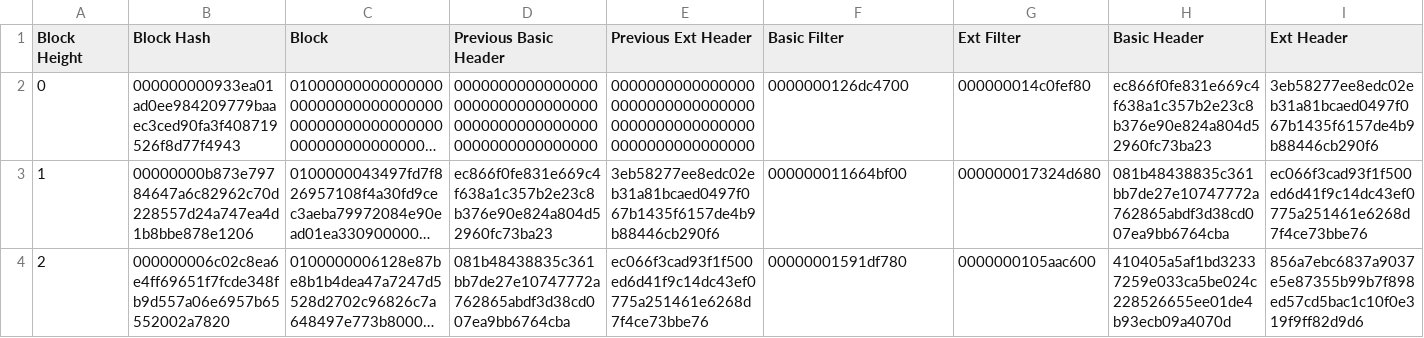
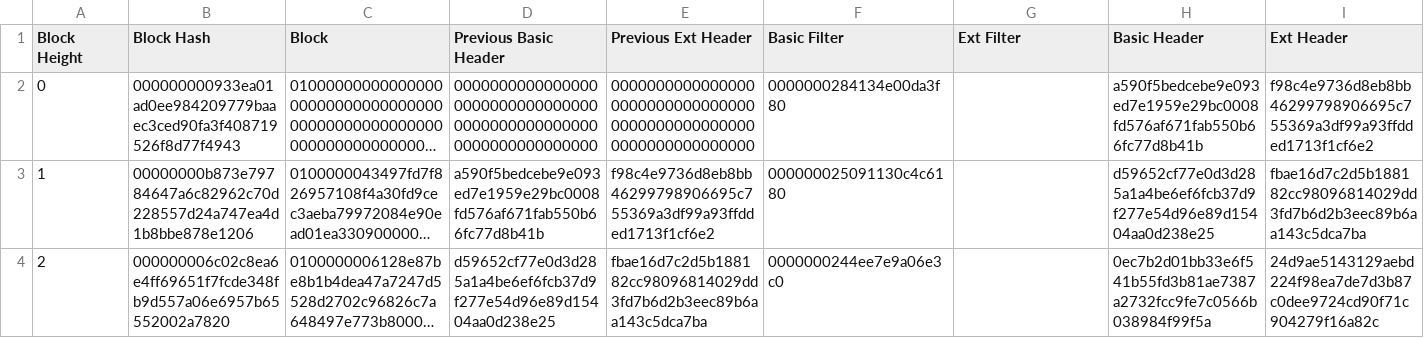
Before and after one commit to tamasblummer/bips, a CSV file: gcs_light_client/gcstestvectors/testnet-24.csv, drawn as a sheet; only a part is shown; long unchanged cells end in …; the diff covers the shown part only; the diff names each change by its address in the sheet, - before the commit and + after, or states it on an @@ line.

```diff
--- a/gcs_light_client/gcstestvectors/testnet-24.csv
+++ b/gcs_light_client/gcstestvectors/testnet-24.csv
-F2 (Basic Filter): 0000000126dc4700
+F2 (Basic Filter): 0000000284134e00da3f80
-G2 (Ext Filter): 000000014c0fef80
+G2 (Ext Filter): (empty)
-H2 (Basic Header): ec866f0fe831e669c4f638a1c357b2e23c8b376e90e824a804d52960fc73ba23
+H2 (Basic Header): a590f5bedcebe9e093ed7e1959e29bc0008fd576af671fab550b66fc77d8b41b
-I2 (Ext Header): 3eb58277ee8edc02eb31a81bcaed0497f067b1435f6157de4b9b88446cb290f6
+I2 (Ext Header): f98c4e9736d8eb8bb46299798906695c755369a3df99a93ffdded1713f1cf6e2
-D3 (Previous Basic Header): ec866f0fe831e669c4f638a1c357b2e23c8b376e90e824a804d52960fc73ba23
+D3 (Previous Basic Header): a590f5bedcebe9e093ed7e1959e29bc0008fd576af671fab550b66fc77d8b41b
-E3 (Previous Ext Header): 3eb58277ee8edc02eb31a81bcaed0497f067b1435f6157de4b9b88446cb290f6
+E3 (Previous Ext Header): f98c4e9736d8eb8bb46299798906695c755369a3df99a93ffdded1713f1cf6e2
-F3 (Basic Filter): 000000011664bf00
+F3 (Basic Filter): 000000025091130c4c6180
-G3 (Ext Filter): 000000017324d680
+G3 (Ext Filter): (empty)
-H3 (Basic Header): 081b48438835c361bb7de27e10747772a762865abdf3d38cd007ea9bb6764cba
+H3 (Basic Header): d59652cf77e0d3d285a1a4be6ef6fcb37d9f277e54d96e89d15404aa0d238e25
-I3 (Ext Header): ec066f3cad93f1f500ed6d41f9c14dc43ef0775a251461e6268d7f4ce73bbe76
+I3 (Ext Header): fbae16d7c2d5b188182cc98096814029dd3fd7b6d2b3eec89b6aa143c5dca7ba
-D4 (Previous Basic Header): 081b48438835c361bb7de27e10747772a762865abdf3d38cd007ea9bb6764cba
+D4 (Previous Basic Header): d59652cf77e0d3d285a1a4be6ef6fcb37d9f277e54d96e89d15404aa0d238e25
-E4 (Previous Ext Header): ec066f3cad93f1f500ed6d41f9c14dc43ef0775a251461e6268d7f4ce73bbe76
+E4 (Previous Ext Header): fbae16d7c2d5b188182cc98096814029dd3fd7b6d2b3eec89b6aa143c5dca7ba
-F4 (Basic Filter): 00000001591df780
+F4 (Basic Filter): 0000000244ee7e9a06e3c0
-G4 (Ext Filter): 0000000105aac600
+G4 (Ext Filter): (empty)
-H4 (Basic Header): 410405a5af1bd32337259e033ca5be024c228526655ee01de4b93ecb09a4070d
+H4 (Basic Header): 0ec7b2d01bb33e6f541b55fd3b81ae7387a2732fcc9fe7c0566b038984f99f5a
-I4 (Ext Header): 856a7ebc6837a9037e5e87355b99b7f898ed57cd5bac1c10f0e319f9ff82d9d6
+I4 (Ext Header): 24d9ae5143129aebd224f98ea7de7d3b87c0dee9724cd90f71c904279f16a82c
```
Also changed, not shown: 19 edited cells elsewhere in this file, gcs_light_client/gcstestvectors/testnet-25.csv, gcs_light_client/gcstestvectors/testnet-26.csv, 30 other files.
